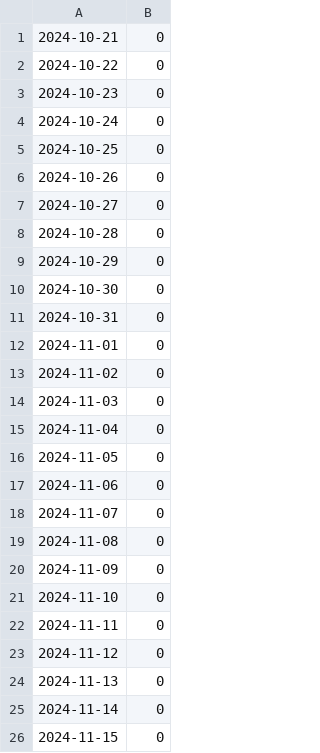
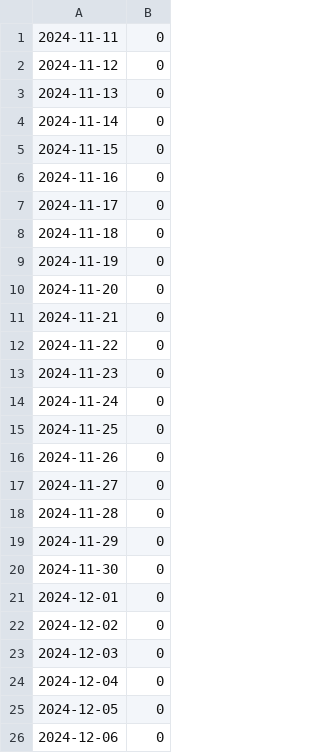
Before and after one commit to Gummibaeren-Bande/GummibaerenProjekt, a CSV file: Burn-Up-Chart/log.csv, drawn as a sheet; only a part is shown; the shorter side is filled out with more unchanged rows; the diff covers the shown part only.

```diff
--- a/Burn-Up-Chart/log.csv
+++ b/Burn-Up-Chart/log.csv
@@ -1,22 +1 @@
-2024-10-21,0
-2024-10-22,0
-2024-10-23,0
-2024-10-24,0
-2024-10-25,0
-2024-10-26,0
-2024-10-27,0
-2024-10-28,0
-2024-10-29,0
-2024-10-30,0
-2024-10-31,0
-2024-11-01,0
-2024-11-02,0
-2024-11-03,0
-2024-11-04,0
-2024-11-05,0
-2024-11-06,0
-2024-11-07,0
-2024-11-08,0
-2024-11-09,0
-2024-11-10,0
 2024-11-11,0
```
Also changed, not shown: 6 added rows elsewhere in this file, 2 other files.
